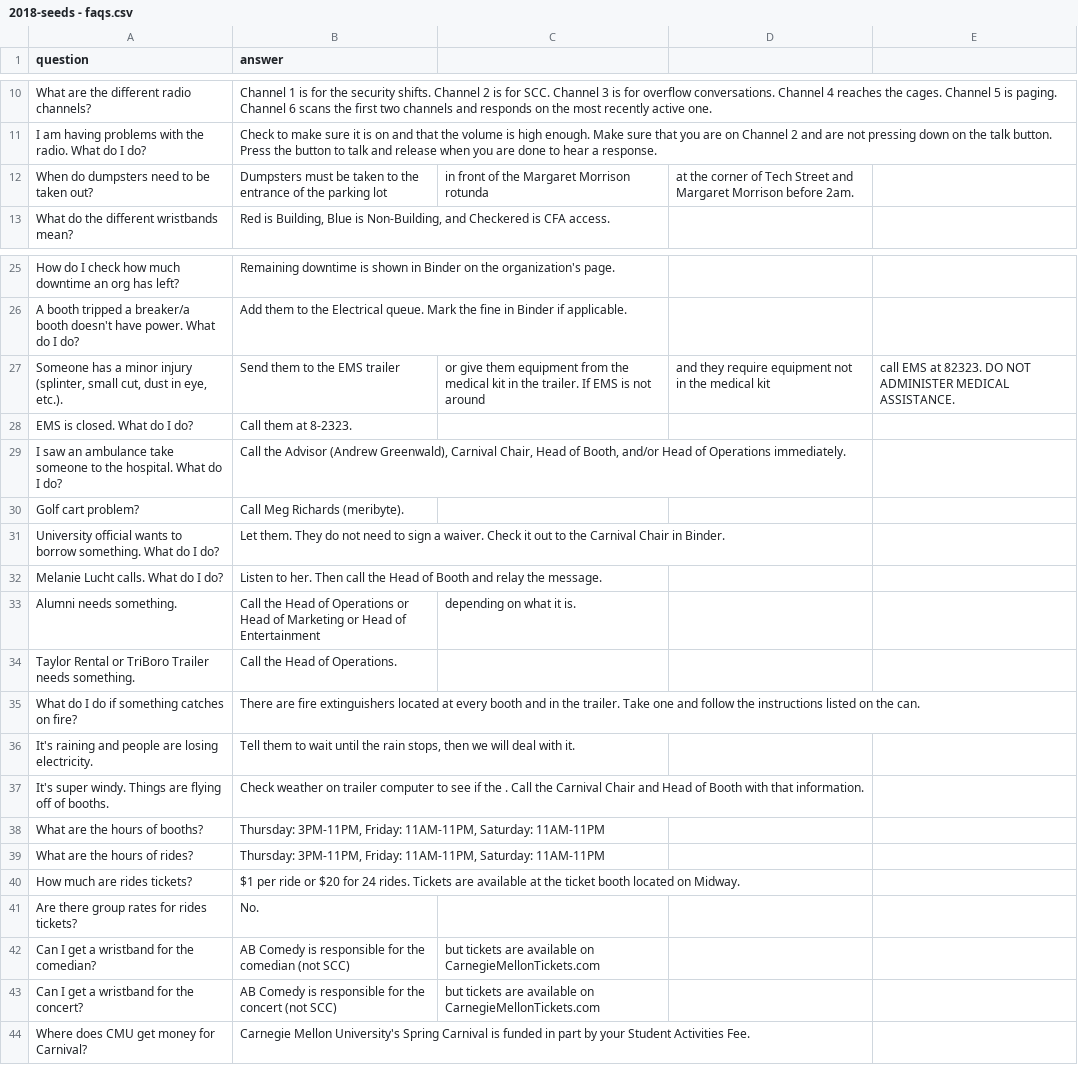
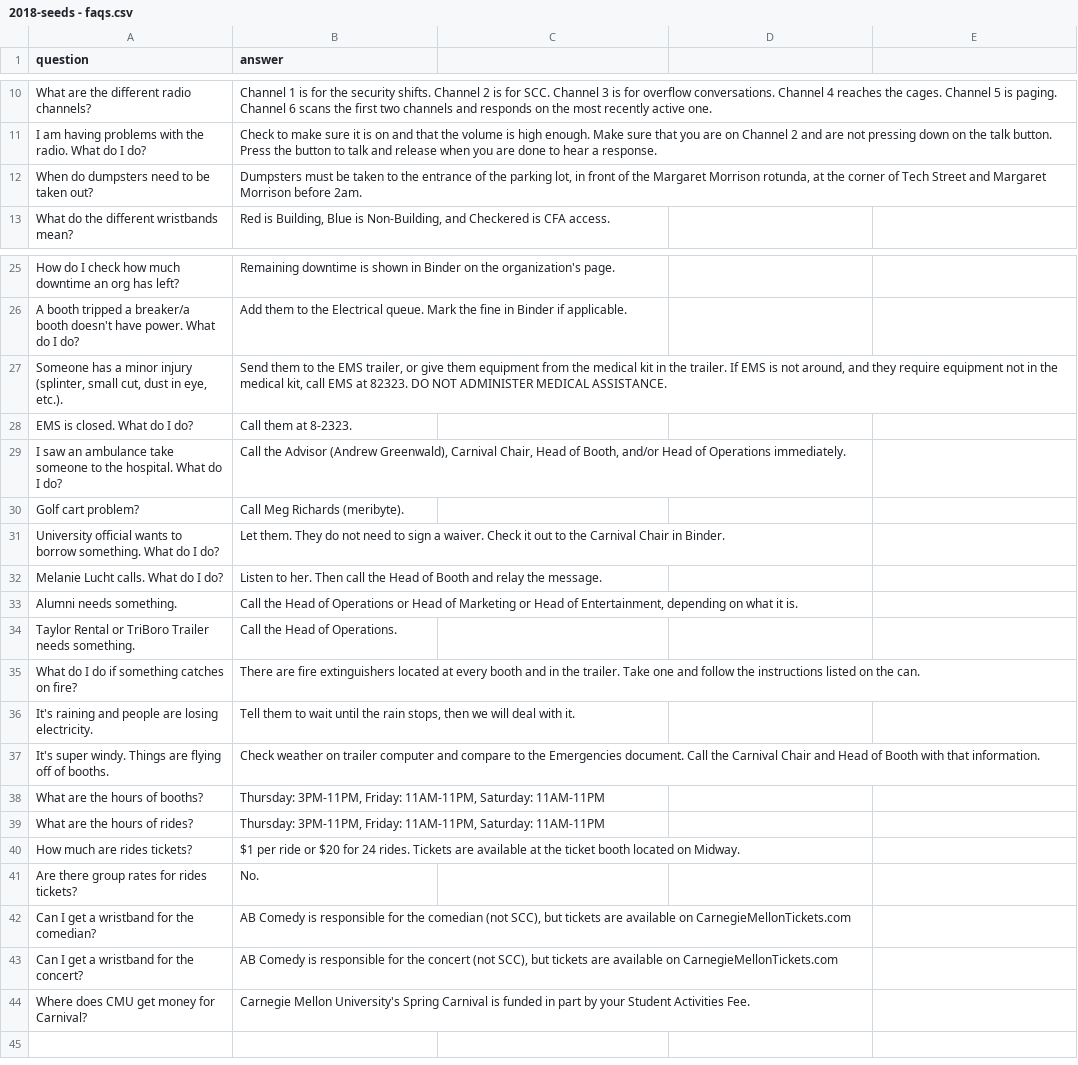
Before and after one commit to sc0v/binder, a CSV file: lib/seeds/2018-seeds - faqs.csv, drawn as a sheet; only a part is shown, gaps mark what is left out.

Commit message:
Update 2018-seeds - faqs.csv

```diff
--- a/lib/seeds/2018-seeds - faqs.csv
+++ b/lib/seeds/2018-seeds - faqs.csv
@@ -11,3 +11,3 @@ What are the different radio channels?,Channel 1 is for the security shifts. Cha
 I am having problems with the radio. What do I do?,Check to make sure it is on and that the volume is high enough. Make sure that you are on Channel 2 and are not pressing down on the talk button. Press the button to talk and release when you are done to hear a response.
-When do dumpsters need to be taken out?,Dumpsters must be taken to the entrance of the parking lot, in front of the Margaret Morrison rotunda, at the corner of Tech Street and Margaret Morrison before 2am.
+When do dumpsters need to be taken out?,"Dumpsters must be taken to the entrance of the parking lot, in front of the Margaret Morrison rotunda, at the corner of Tech Street and Margaret Morrison before 2am."
 What do the different wristbands mean?,"Red is Building, Blue is Non-Building, and Checkered is CFA access."
@@ -26,3 +26,3 @@ How do I check how much downtime an org has left?,Remaining downtime is shown in
 A booth tripped a breaker/a booth doesn't have power. What do I do?,Add them to the Electrical queue. Mark the fine in Binder if applicable.
-"Someone has a minor injury (splinter, small cut, dust in eye, etc.).",Send them to the EMS trailer, or give them equipment from the medical kit in the trailer. If EMS is not around, and they require equipment not in the medical kit, call EMS at 82323. DO NOT ADMINISTER MEDICAL ASSISTANCE.
+"Someone has a minor injury (splinter, small cut, dust in eye, etc.).","Send them to the EMS trailer, or give them equipment from the medical kit in the trailer. If EMS is not around, and they require equipment not in the medical kit, call EMS at 82323. DO NOT ADMINISTER MEDICAL ASSISTANCE."
 EMS is closed. What do I do?,Call them at 8-2323.
@@ -32,3 +32,3 @@ University official wants to borrow something. What do I do?,Let them. They do n
 Melanie Lucht calls. What do I do?,Listen to her. Then call the Head of Booth and relay the message.
-Alumni needs something.,Call the Head of Operations or Head of Marketing or Head of Entertainment, depending on what it is.
+Alumni needs something.,"Call the Head of Operations or Head of Marketing or Head of Entertainment, depending on what it is."
 Taylor Rental or TriBoro Trailer needs something.,Call the Head of Operations.
@@ -36,3 +36,3 @@ What do I do if something catches on fire?,There are fire extinguishers located
 It's raining and people are losing electricity.,"Tell them to wait until the rain stops, then we will deal with it."
-It's super windy. Things are flying off of booths.,Check weather on trailer computer to see if the . Call the Carnival Chair and Head of Booth with that information.
+It's super windy. Things are flying off of booths.,Check weather on trailer computer and compare to the Emergencies document. Call the Carnival Chair and Head of Booth with that information.
 What are the hours of booths?,"Thursday: 3PM-11PM, Friday: 11AM-11PM, Saturday: 11AM-11PM"
@@ -41,4 +41,4 @@ How much are rides tickets?,$1 per ride or $20 for 24 rides. Tickets are availab
 Are there group rates for rides tickets?,No.
-Can I get a wristband for the comedian?,AB Comedy is responsible for the comedian (not SCC), but tickets are available on CarnegieMellonTickets.com
-Can I get a wristband for the concert?,AB Comedy is responsible for the concert (not SCC), but tickets are available on CarnegieMellonTickets.com
+Can I get a wristband for the comedian?,"AB Comedy is responsible for the comedian (not SCC), but tickets are available on CarnegieMellonTickets.com"
+Can I get a wristband for the concert?,"AB Comedy is responsible for the concert (not SCC), but tickets are available on CarnegieMellonTickets.com"
 Where does CMU get money for Carnival?,Carnegie Mellon University's Spring Carnival is funded in part by your Student Activities Fee.
```
